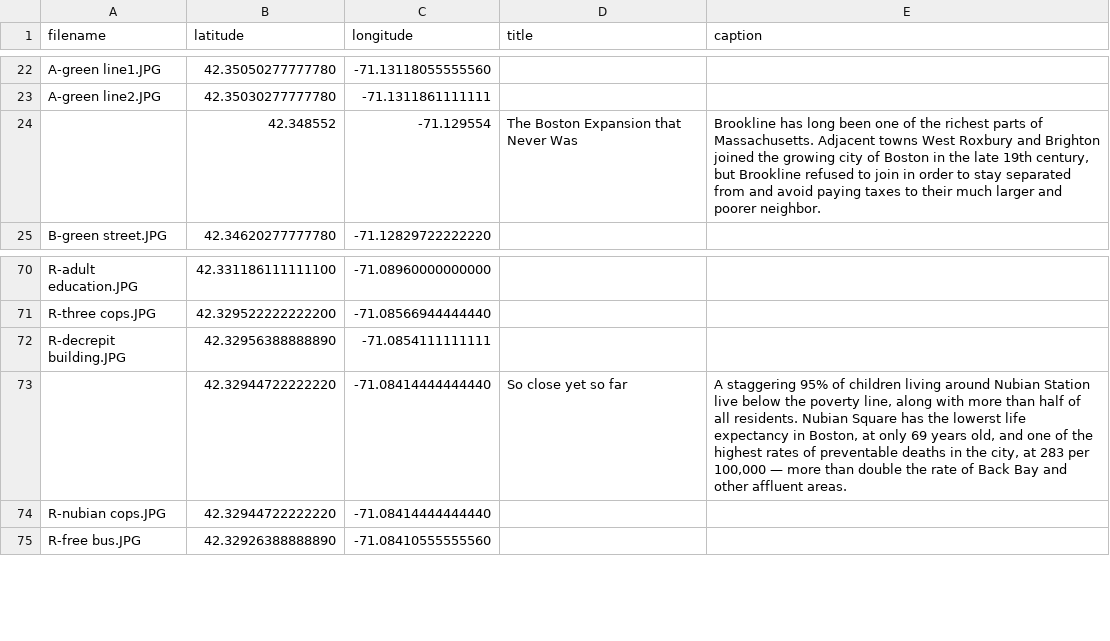
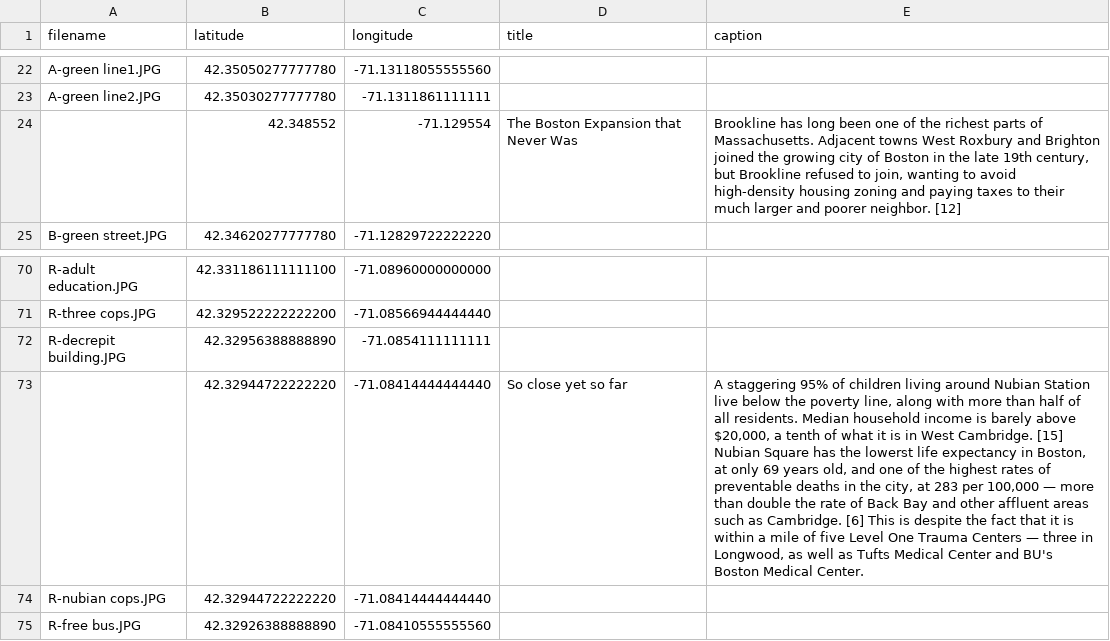
Before and after one commit to devantatlow/66, a CSV file: data/img_coords.csv, drawn as a sheet; only a part is shown, gaps mark what is left out; the diff covers the shown part only; the diff names each change by its address in the sheet, - before the commit and + after, or states it on an @@ line.

Commit message:
Update img_coords.csv

```diff
--- a/data/img_coords.csv
+++ b/data/img_coords.csv
-E24 (caption): …refused to join in order to stay separated from and avoid paying taxes to their much larger and poorer neighbor.
+E24 (caption): …refused to join, wanting to avoid high-density housing zoning and paying taxes to their much larger and poorer neighbor. [12]
-E73 (caption): …all residents. Nubian Square has the lowerst life expectancy in Boston, at only 69 years old, and one of the highest rates of preventable deaths in the city, at 283 per 100,000 — more than double the rate of Back Bay and other affluent areas.
+E73 (caption): …all residents. Median household income is barely above $20,000, a tenth of what it is in West Cambridge. [15] Nubian Square has the lowerst life expectancy in Boston, at only 69 years old, and one of the highest rates of preventable deaths in the city, at 283 per 100,000 — more than double the rate of Back Bay and other affluent areas such as Cambridge. [6] This is despite the fact that it is within a mile of five Level One Trauma Centers — three in Longwood, as well as Tufts Medical Center and BU's Boston Medical Center.
```
Also changed, not shown: 1 added row and 6 edited cells elsewhere in this file.
